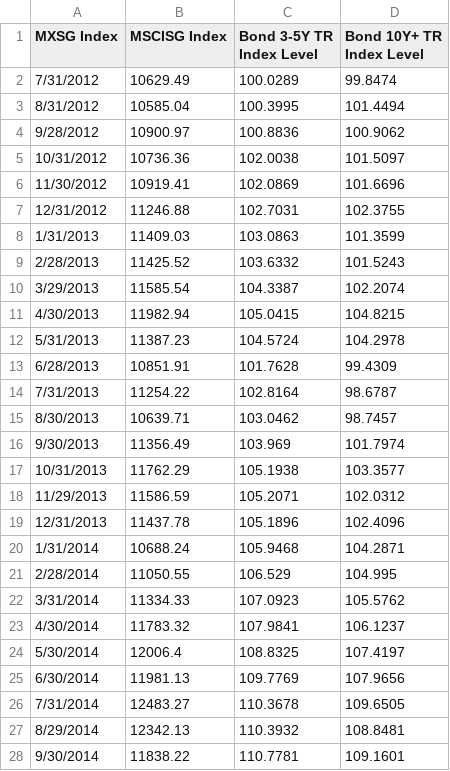
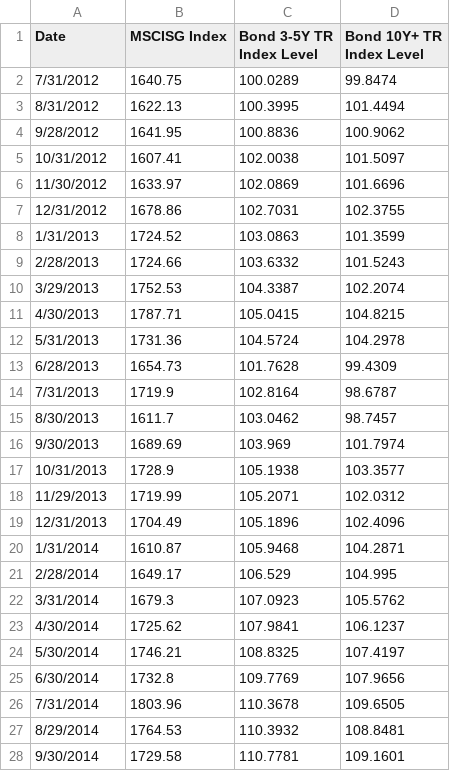
Before and after one commit to sjv1030/allocation_simulator, a CSV file: data.csv, drawn as a sheet; only a part is shown; the diff covers the shown part only.

```diff
--- a/data.csv
+++ b/data.csv
@@ -1,28 +1,28 @@
-MXSG Index,MSCISG Index,Bond 3-5Y TR Index Level,Bond 10Y+ TR Index Level
-7/31/2012,10629.49,100.0289,99.8474
-8/31/2012,10585.04,100.3995,101.4494
-9/28/2012,10900.97,100.8836,100.9062
-10/31/2012,10736.36,102.0038,101.5097
-11/30/2012,10919.41,102.0869,101.6696
-12/31/2012,11246.88,102.7031,102.3755
-1/31/2013,11409.03,103.0863,101.3599
-2/28/2013,11425.52,103.6332,101.5243
-3/29/2013,11585.54,104.3387,102.2074
-4/30/2013,11982.94,105.0415,104.8215
-5/31/2013,11387.23,104.5724,104.2978
-6/28/2013,10851.91,101.7628,99.4309
-7/31/2013,11254.22,102.8164,98.6787
-8/30/2013,10639.71,103.0462,98.7457
-9/30/2013,11356.49,103.969,101.7974
-10/31/2013,11762.29,105.1938,103.3577
-11/29/2013,11586.59,105.2071,102.0312
-12/31/2013,11437.78,105.1896,102.4096
-1/31/2014,10688.24,105.9468,104.2871
-2/28/2014,11050.55,106.529,104.995
-3/31/2014,11334.33,107.0923,105.5762
-4/30/2014,11783.32,107.9841,106.1237
-5/30/2014,12006.4,108.8325,107.4197
-6/30/2014,11981.13,109.7769,107.9656
-7/31/2014,12483.27,110.3678,109.6505
-8/29/2014,12342.13,110.3932,108.8481
-9/30/2014,11838.22,110.7781,109.1601
+Date,MSCISG Index,Bond 3-5Y TR Index Level,Bond 10Y+ TR Index Level
+7/31/2012,1640.75,100.0289,99.8474
+8/31/2012,1622.13,100.3995,101.4494
+9/28/2012,1641.95,100.8836,100.9062
+10/31/2012,1607.41,102.0038,101.5097
+11/30/2012,1633.97,102.0869,101.6696
+12/31/2012,1678.86,102.7031,102.3755
+1/31/2013,1724.52,103.0863,101.3599
+2/28/2013,1724.66,103.6332,101.5243
+3/29/2013,1752.53,104.3387,102.2074
+4/30/2013,1787.71,105.0415,104.8215
+5/31/2013,1731.36,104.5724,104.2978
+6/28/2013,1654.73,101.7628,99.4309
+7/31/2013,1719.9,102.8164,98.6787
+8/30/2013,1611.7,103.0462,98.7457
+9/30/2013,1689.69,103.969,101.7974
+10/31/2013,1728.9,105.1938,103.3577
+11/29/2013,1719.99,105.2071,102.0312
+12/31/2013,1704.49,105.1896,102.4096
+1/31/2014,1610.87,105.9468,104.2871
+2/28/2014,1649.17,106.529,104.995
+3/31/2014,1679.3,107.0923,105.5762
+4/30/2014,1725.62,107.9841,106.1237
+5/30/2014,1746.21,108.8325,107.4197
+6/30/2014,1732.8,109.7769,107.9656
+7/31/2014,1803.96,110.3678,109.6505
+8/29/2014,1764.53,110.3932,108.8481
+9/30/2014,1729.58,110.7781,109.1601
```
Also changed, not shown: 142 edited cells elsewhere in this file, aligned_returns.csv.
